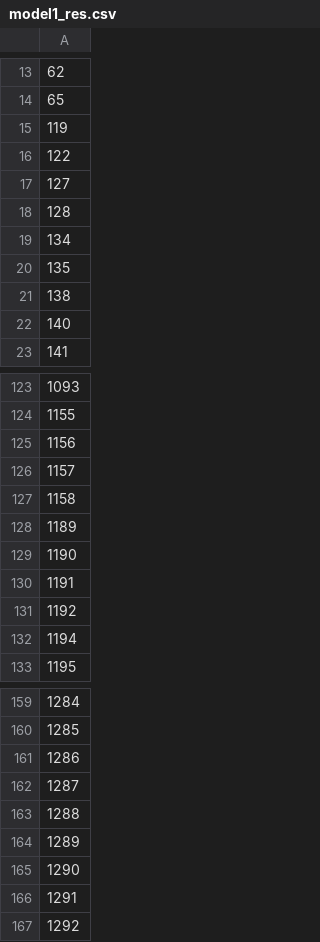
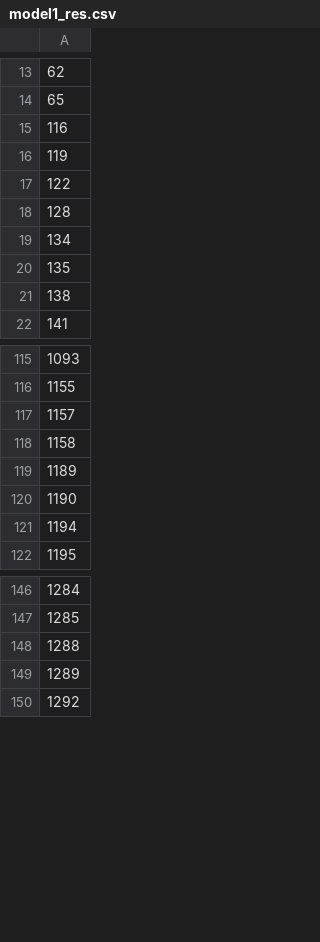
Before and after one commit to harshalmittal4/btp, a CSV file: model_2_new/model1_res.csv, drawn as a sheet; only a part is shown, gaps mark what is left out; removed rows and columns are numbered as before the commit, all else as after; the diff covers the shown part only; the diff names each change by its address in the sheet, - before the commit and + after, or states it on an @@ line.

Commit message:
plot model2 results

```diff
--- a/model_2_new/model1_res.csv
+++ b/model_2_new/model1_res.csv
+row 15: 116
-row 17: 127
-row 22: 140
-row 125: 1156
-row 130: 1191
-row 131: 1192
-row 161: 1286
-row 162: 1287
-row 165: 1290
-row 166: 1291
```
Also changed, not shown: 11 removed rows elsewhere in this file, 4 other files.
